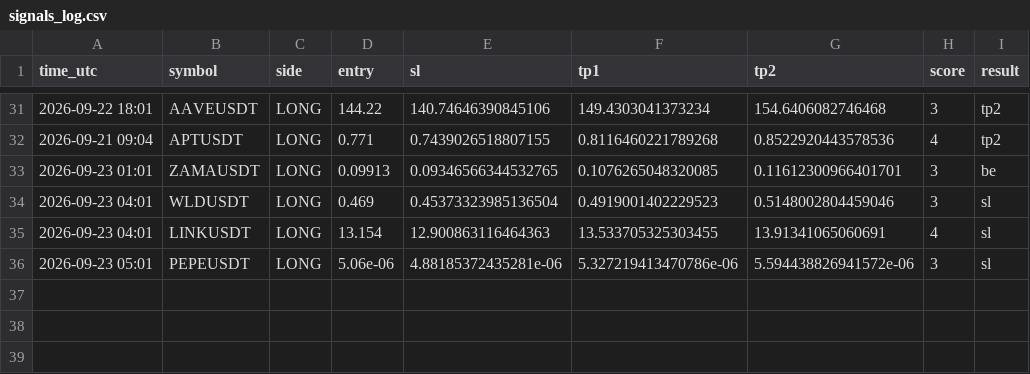
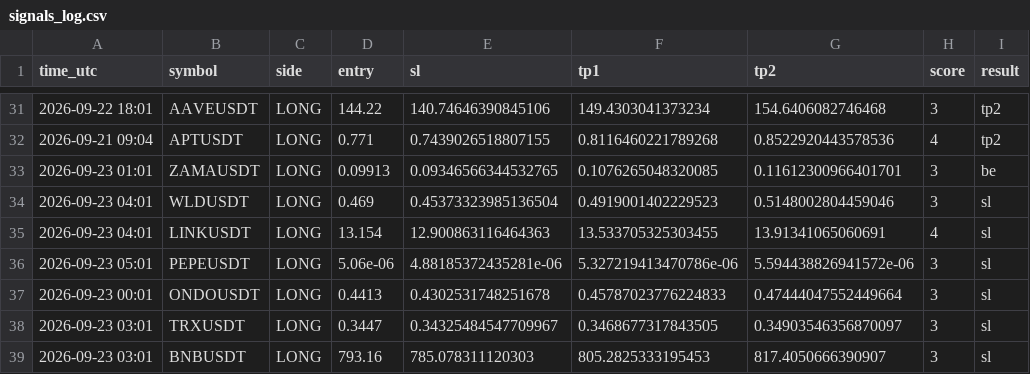
Before and after one commit to earnmoneyeasly/signal-bot, a CSV file: signals_log.csv, drawn as a sheet; only a part is shown, gaps mark what is left out.

```diff
--- a/signals_log.csv
+++ b/signals_log.csv
@@ -36 +36,4 @@ time_utc,symbol,side,entry,sl,tp1,tp2,score,result
 2026-09-23 05:01,PEPEUSDT,LONG,5.06e-06,4.88185372435281e-06,5.327219413470786e-06,5.594438826941572e-06,3,sl
+2026-09-23 00:01,ONDOUSDT,LONG,0.4413,0.4302531748251678,0.45787023776224833,0.47444047552449664,3,sl
+2026-09-23 03:01,TRXUSDT,LONG,0.3447,0.34325484547709967,0.3468677317843505,0.34903546356870097,3,sl
+2026-09-23 03:01,BNBUSDT,LONG,793.16,785.078311120303,805.2825333195453,817.4050666390907,3,sl
```
Also changed, not shown: 1 other file.
